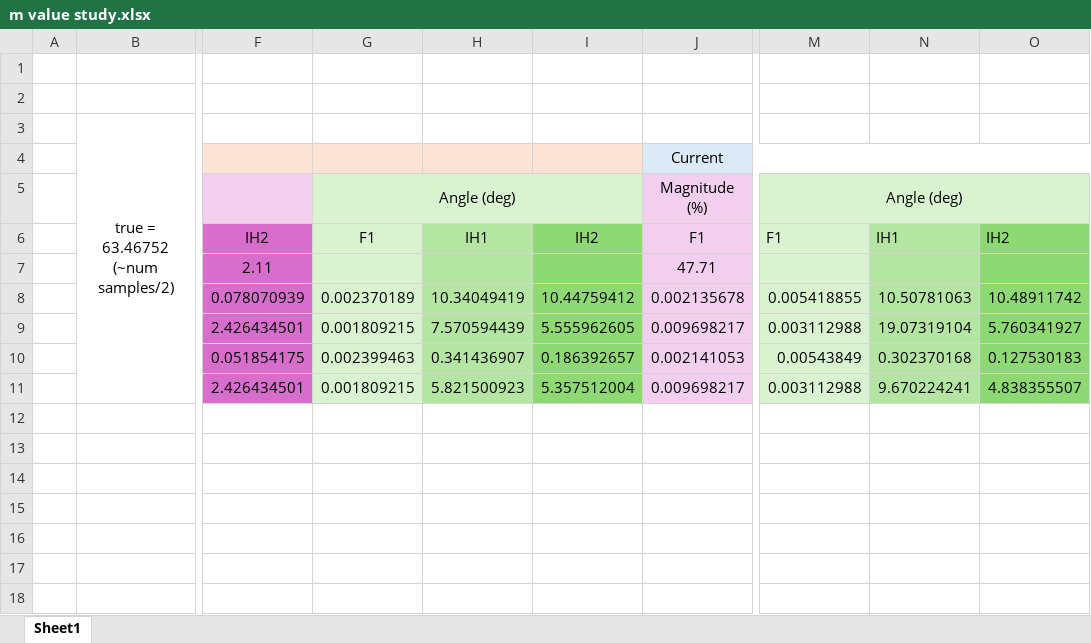
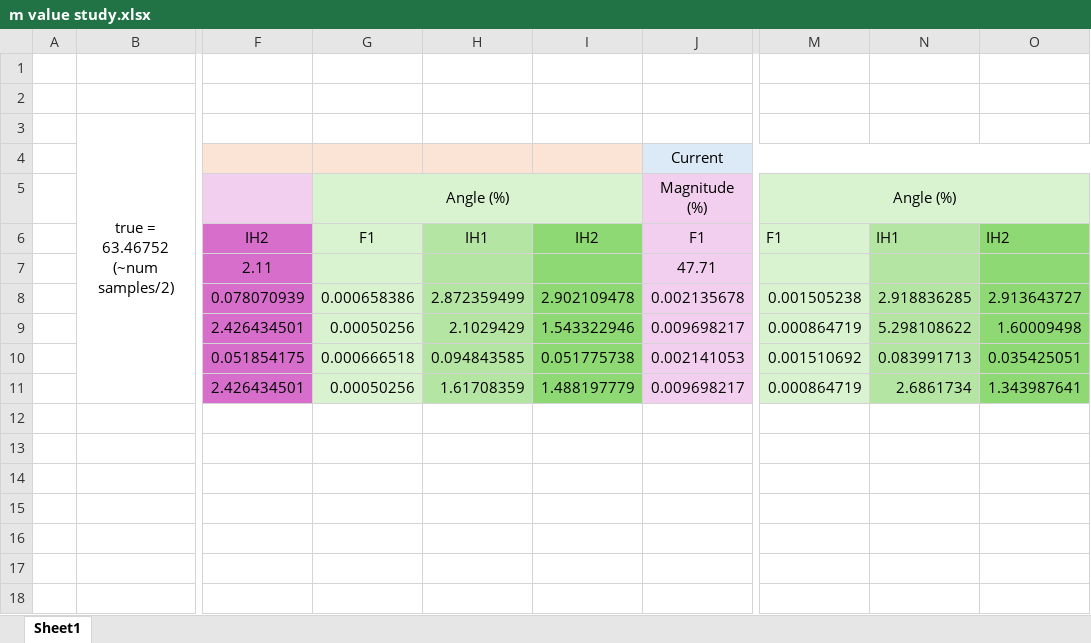
Before and after one commit to hnrxu/oscillation-source-locator, an Excel workbook: studies/m value study.xlsx, sheet Sheet1, drawn as a sheet; only a part is shown, gaps mark what is left out; values as stored, in another font and other column widths than the file's, no borders; charts and pictures not drawn; the diff covers the shown part only; the diff names each change by its address in the sheet, - before the commit and + after, or states it on an @@ line.

```diff
--- a/studies/m value study.xlsx (sheet Sheet1)
+++ b/studies/m value study.xlsx (sheet Sheet1)
-G5: Angle (deg)
+G5: Angle (%)
-M5: Angle (deg)
+M5: Angle (%)
-G8: 0.002370189
+G8: 0.000658386
-H8: 10.34049419
+H8: 2.872359499
-I8: 10.44759412
+I8: 2.902109478
-M8: 0.005418855
+M8: 0.001505238
-N8: 10.50781063
+N8: 2.918836285
-O8: 10.48911742
+O8: 2.913643727
-G9: 0.001809215
+G9: 0.00050256
-H9: 7.570594439
+H9: 2.1029429
-I9: 5.555962605
+I9: 1.543322946
-M9: 0.003112988
+M9: 0.000864719
-N9: 19.07319104
+N9: 5.298108622
-O9: 5.760341927
+O9: 1.60009498
-G10: 0.002399463
+G10: 0.000666518
-H10: 0.341436907
+H10: 0.094843585
-I10: 0.186392657
+I10: 0.051775738
-M10: 0.00543849
+M10: 0.001510692
-N10: 0.302370168
+N10: 0.083991713
-O10: 0.127530183
+O10: 0.035425051
-G11: 0.001809215
+G11: 0.00050256
-H11: 5.821500923
+H11: 1.61708359
-I11: 5.357512004
+I11: 1.488197779
-M11: 0.003112988
+M11: 0.000864719
-N11: 9.670224241
+N11: 2.6861734
-O11: 4.838355507
+O11: 1.343987641
```
Also changed, not shown: 68 edited cells and cell formats elsewhere in this sheet, charts or pictures, 24 other files.
